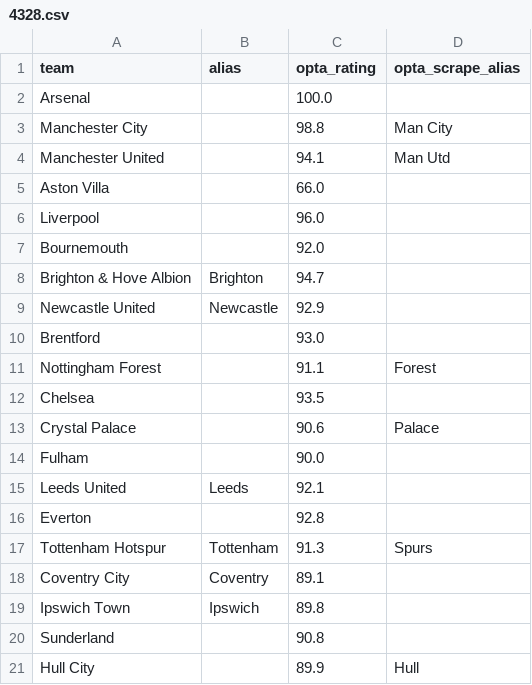
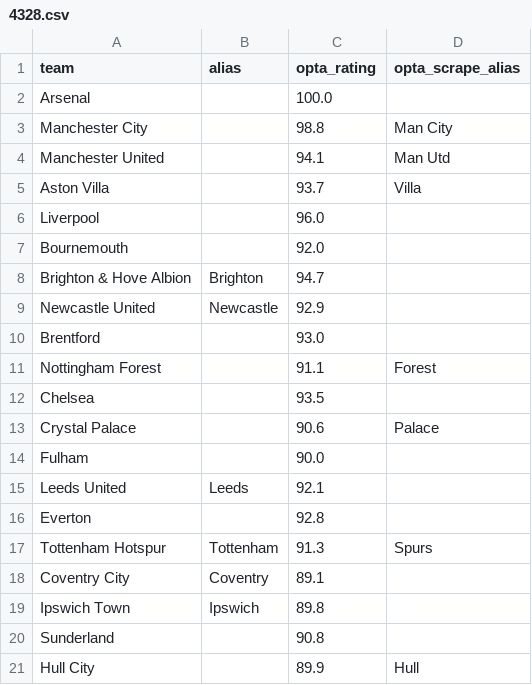
Before and after one commit to SmudgeYorkshire/footrankings, a CSV file: ratings/4328.csv, drawn as a sheet.

```diff
--- a/ratings/4328.csv
+++ b/ratings/4328.csv
@@ -4,3 +4,3 @@ Manchester City,,98.8,Man City
 Manchester United,,94.1,Man Utd
-Aston Villa,,66.0,
+Aston Villa,,93.7,Villa
 Liverpool,,96.0,
```
Also changed, not shown: ratings/club_rating_adjustments.csv.
